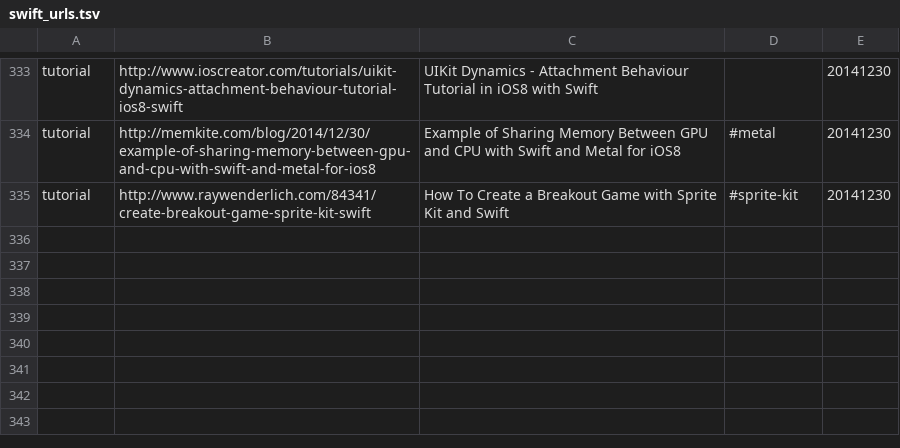
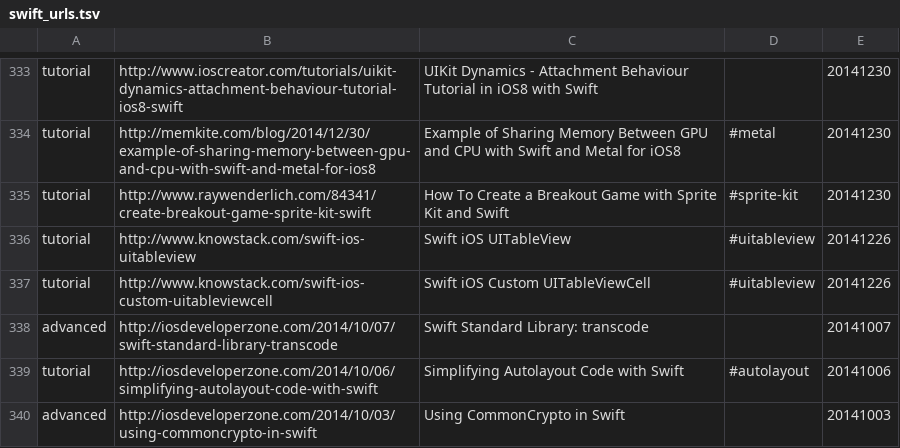
Before and after one commit to melling/SwiftResources, a TSV file: swift_urls.tsv, drawn as a sheet; only a part is shown, gaps mark what is left out.

Commit message:
5 new links

```diff
--- a/swift_urls.tsv
+++ b/swift_urls.tsv
@@ -335 +335,6 @@ tutorial	http://memkite.com/blog/2014/12/30/example-of-sharing-memory-between-gp
 tutorial	http://www.raywenderlich.com/84341/create-breakout-game-sprite-kit-swift	How To Create a Breakout Game with Sprite Kit and Swift	#sprite-kit	20141230
+tutorial	http://www.knowstack.com/swift-ios-uitableview	Swift iOS UITableView	#uitableview	20141226
+tutorial	http://www.knowstack.com/swift-ios-custom-uitableviewcell	Swift iOS Custom UITableViewCell	#uitableview	20141226
+advanced	http://iosdeveloperzone.com/2014/10/07/swift-standard-library-transcode	Swift Standard Library: transcode		20141007
+tutorial	http://iosdeveloperzone.com/2014/10/06/simplifying-autolayout-code-with-swift	Simplifying Autolayout Code with Swift	#autolayout	20141006
+advanced	http://iosdeveloperzone.com/2014/10/03/using-commoncrypto-in-swift	Using CommonCrypto in Swift		20141003
```
